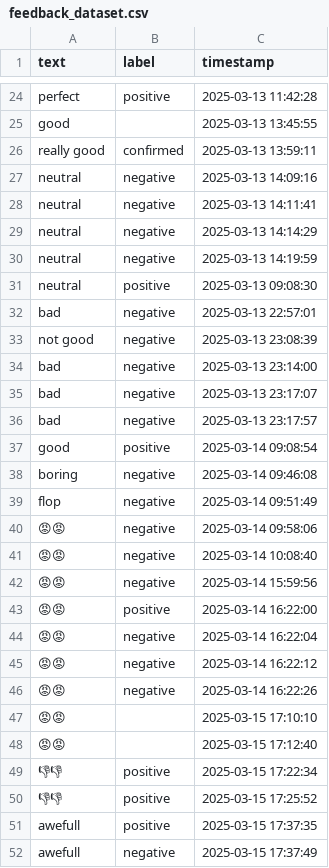
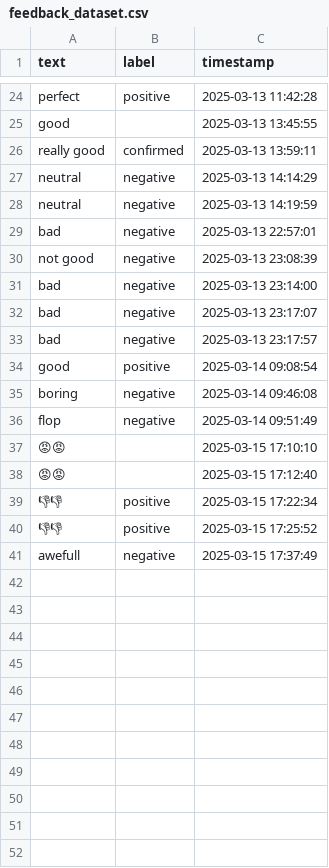
Before and after one commit to Private-Fox7/Sentiment-Analysis-App, a CSV file: feedback_dataset.csv, drawn as a sheet; only a part is shown, gaps mark what is left out.

Commit message:
feedback_dataset.csv

```diff
--- a/feedback_dataset.csv
+++ b/feedback_dataset.csv
@@ -26,7 +26,4 @@ good,,2025-03-13 13:45:55
 really good,confirmed,2025-03-13 13:59:11
-neutral,negative,2025-03-13 14:09:16
-neutral,negative,2025-03-13 14:11:41
 neutral,negative,2025-03-13 14:14:29
 neutral,negative,2025-03-13 14:19:59
-neutral,positive,2025-03-13 09:08:30
 bad,negative,2025-03-13 22:57:01
@@ -39,9 +36,2 @@ boring,negative,2025-03-14 09:46:08
 flop,negative,2025-03-14 09:51:49
-😡😡,negative,2025-03-14 09:58:06
-😡😡,negative,2025-03-14 10:08:40
-😡😡,negative,2025-03-14 15:59:56
-😡😡,positive,2025-03-14 16:22:00
-😡😡,negative,2025-03-14 16:22:04
-😡😡,negative,2025-03-14 16:22:12
-😡😡,negative,2025-03-14 16:22:26
 😡😡,,2025-03-15 17:10:10
@@ -50,3 +40,2 @@ flop,negative,2025-03-14 09:51:49
 👎👎,positive,2025-03-15 17:25:52
-awefull,positive,2025-03-15 17:37:35
 awefull,negative,2025-03-15 17:37:49
```
